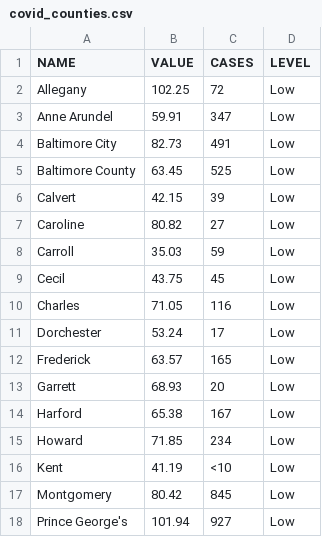
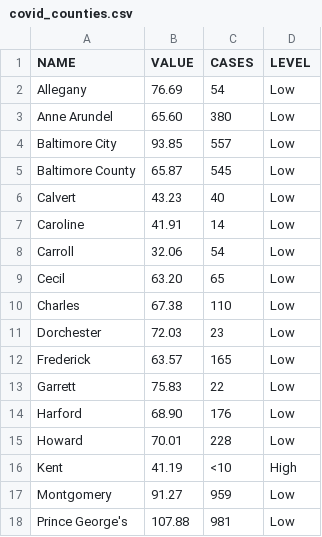
Before and after one commit to ngelbard/CNS, a CSV file: covid_counties.csv, drawn as a sheet; only a part is shown; the diff covers the shown part only.

```diff
--- a/covid_counties.csv
+++ b/covid_counties.csv
@@ -1,18 +1,18 @@
 NAME,VALUE,CASES,LEVEL
-Allegany,102.25,72,Low
-Anne Arundel,59.91,347,Low
-Baltimore City,82.73,491,Low
-Baltimore County,63.45,525,Low
-Calvert,42.15,39,Low
-Caroline,80.82,27,Low
-Carroll,35.03,59,Low
-Cecil,43.75,45,Low
-Charles,71.05,116,Low
-Dorchester,53.24,17,Low
+Allegany,76.69,54,Low
+Anne Arundel,65.60,380,Low
+Baltimore City,93.85,557,Low
+Baltimore County,65.87,545,Low
+Calvert,43.23,40,Low
+Caroline,41.91,14,Low
+Carroll,32.06,54,Low
+Cecil,63.20,65,Low
+Charles,67.38,110,Low
+Dorchester,72.03,23,Low
 Frederick,63.57,165,Low
-Garrett,68.93,20,Low
-Harford,65.38,167,Low
-Howard,71.85,234,Low
-Kent,41.19,<10,Low
-Montgomery,80.42,845,Low
-Prince George's,101.94,927,Low
+Garrett,75.83,22,Low
+Harford,68.90,176,Low
+Howard,70.01,228,Low
+Kent,41.19,<10,High
+Montgomery,91.27,959,Low
+Prince George's,107.88,981,Low
```
Also changed, not shown: 15 edited cells elsewhere in this file.
